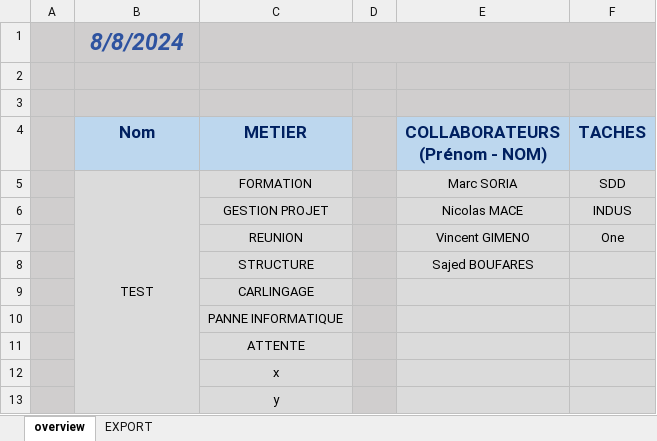
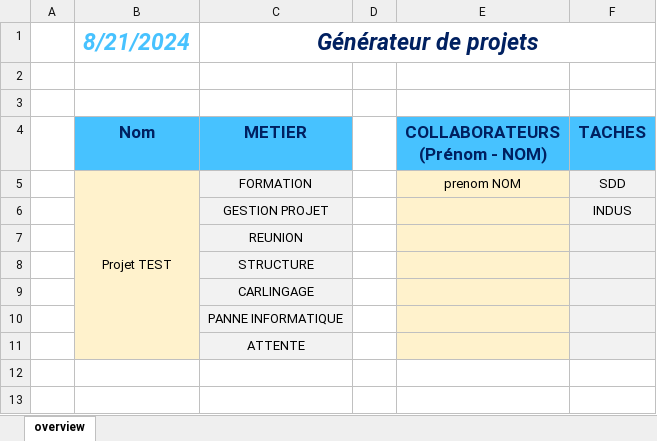
Before and after one commit to marwenboufares/suiviProjetG, an Excel workbook: projectCreate.xlsm, sheet overview, drawn as a sheet; values as stored, in another font and other column widths than the file's, no borders; charts and pictures and conditional formats not drawn; removed rows and columns are numbered as before the commit, all else as after; the diff names each change by its address in the sheet, - before the commit and + after, or states it on an @@ line.

```diff
--- a/projectCreate.xlsm (sheet overview)
+++ b/projectCreate.xlsm (sheet overview)
-sheet tab: EXPORT
-row 1:  | 8/8/2024
+row 1:  | 8/21/2024 | Générateur de projets
-A2:F3 fill: #D0CECE
+A2:F3 fill: none
-A4:A11 fill: #D0CECE
+A4:A11 fill: none
-B4:C4 fill: #BDD7EE
+B4:C4 fill: #47C2FF
-D4:D11 fill: #D0CECE
+D4:D11 fill: none
-E4:F4 fill: #BDD7EE
+E4:F4 fill: #47C2FF
-B5: TEST
+B5: Projet TEST
-B5:B11 fill: #DBDBDB
+B5:B11 fill: #FFF2CC
-E5: Marc SORIA
+E5: prenom NOM
-E5:E11 fill: #DBDBDB
+E5:E11 fill: #FFF2CC
-E6: Nicolas MACE
+E6: (empty)
-E7: Vincent GIMENO
+E7: (empty)
-F7: One
+F7: (empty)
-E8: Sajed BOUFARES
+E8: (empty)
-row 12:  |  | x
-row 13:  |  | y
```
Also changed, not shown: charts or pictures, BDD/BILAN.xlsm, 12 other files.
